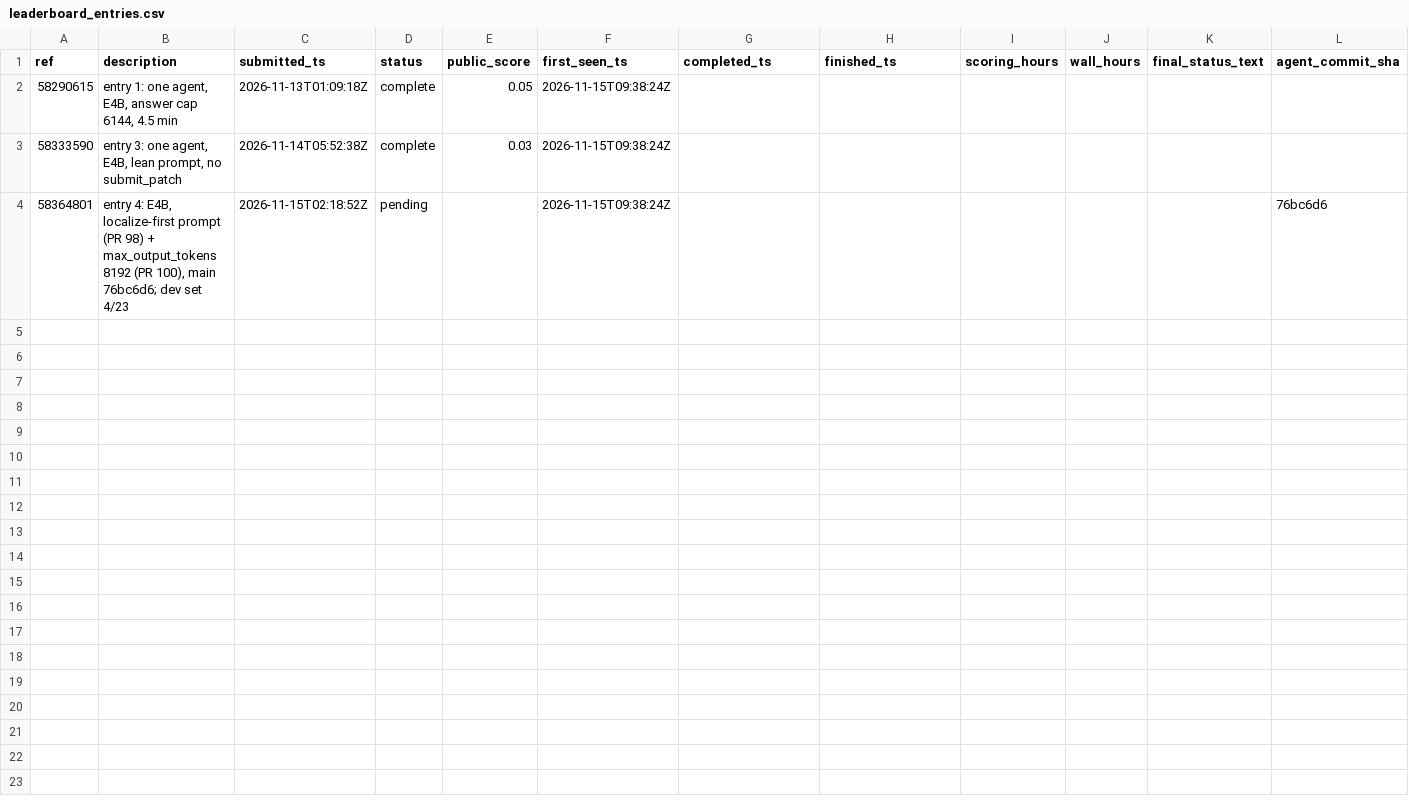
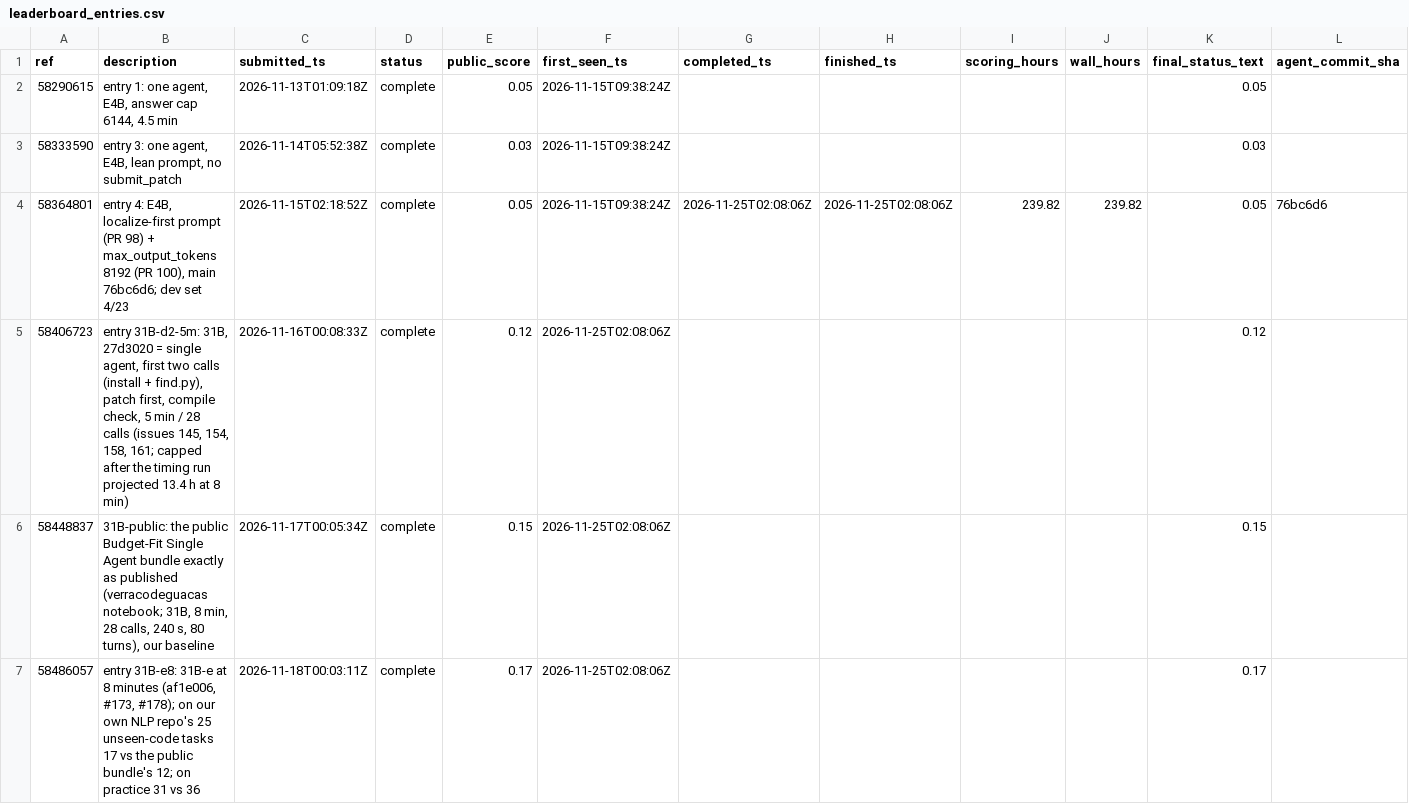
Before and after one commit to healthtransformationlab/health-transformation-lab-nlp, a CSV file: data/tasks/leaderboard_entries.csv, drawn as a sheet; only a part is shown; the diff covers the shown part only.

```diff
--- a/data/tasks/leaderboard_entries.csv
+++ b/data/tasks/leaderboard_entries.csv
@@ -1,4 +1,7 @@
 ref,description,submitted_ts,status,public_score,first_seen_ts,completed_ts,finished_ts,scoring_hours,wall_hours,final_status_text,agent_commit_sha
-58290615,"entry 1: one agent, E4B, answer cap 6144, 4.5 min",2026-11-13T01:09:18Z,complete,0.05,2026-11-15T09:38:24Z,,,,,,
-58333590,"entry 3: one agent, E4B, lean prompt, no submit_patch",2026-11-14T05:52:38Z,complete,0.03,2026-11-15T09:38:24Z,,,,,,
-58364801,"entry 4: E4B, localize-first prompt (PR 98) + max_output_tokens 8192 (PR 100), main 76bc6d6; dev set 4/23",2026-11-15T02:18:52Z,pending,,2026-11-15T09:38:24Z,,,,,,76bc6d6
+58290615,"entry 1: one agent, E4B, answer cap 6144, 4.5 min",2026-11-13T01:09:18Z,complete,0.05,2026-11-15T09:38:24Z,,,,,0.05,
+58333590,"entry 3: one agent, E4B, lean prompt, no submit_patch",2026-11-14T05:52:38Z,complete,0.03,2026-11-15T09:38:24Z,,,,,0.03,
+58364801,"entry 4: E4B, localize-first prompt (PR 98) + max_output_tokens 8192 (PR 100), main 76bc6d6; dev set 4/23",2026-11-15T02:18:52Z,complete,0.05,2026-11-15T09:38:24Z,2026-11-25T02:08:06Z,2026-11-25T02:08:06Z,239.82,239.82,0.05,76bc6d6
+58406723,"entry 31B-d2-5m: 31B, 27d3020 = single agent, first two calls (install + find.py), patch first, compile check, 5 min / 28 calls (issues 145, 154, 158, 161; capped after the timing run projected 13.4 h at 8 min)",2026-11-16T00:08:33Z,complete,0.12,2026-11-25T02:08:06Z,,,,,0.12,
+58448837,"31B-public: the public Budget-Fit Single Agent bundle exactly as published (verracodeguacas notebook; 31B, 8 min, 28 calls, 240 s, 80 turns), our baseline",2026-11-17T00:05:34Z,complete,0.15,2026-11-25T02:08:06Z,,,,,0.15,
+58486057,"entry 31B-e8: 31B-e at 8 minutes (af1e006, #173, #178); on our own NLP repo's 25 unseen-code tasks 17 vs the public bundle's 12; on practice 31 vs 36",2026-11-18T00:03:11Z,complete,0.17,2026-11-25T02:08:06Z,,,,,0.17,
```
Also changed, not shown: 5 added rows elsewhere in this file.
